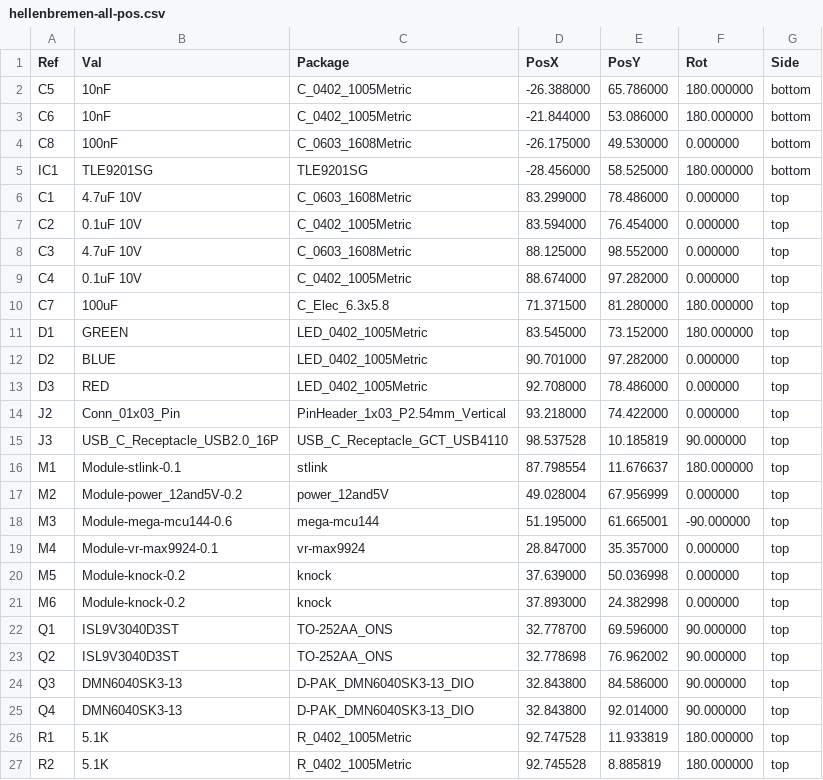
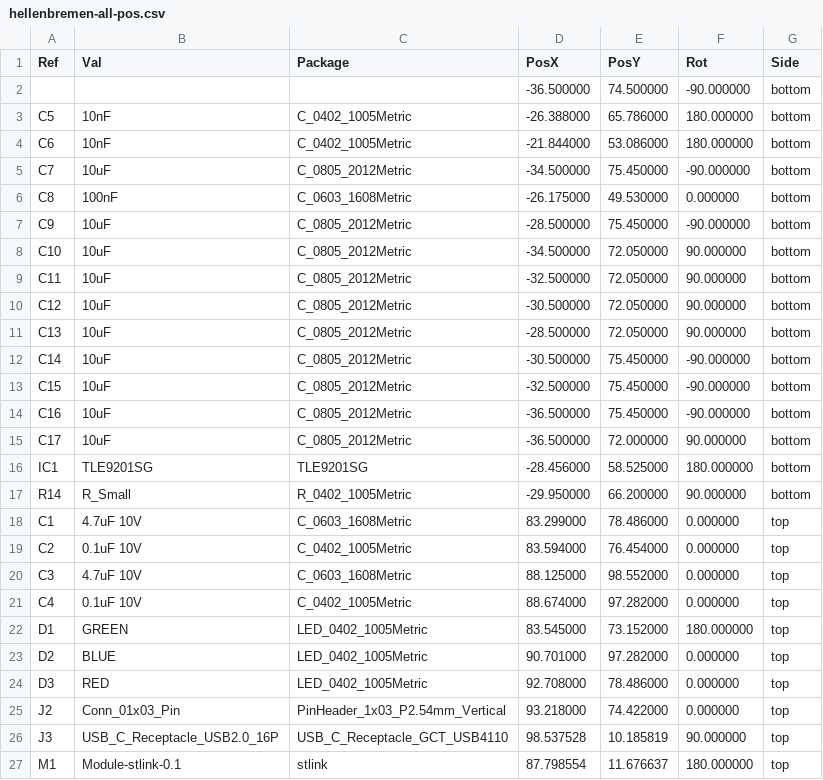
Before and after one commit to P4ulBr4ndt/hellen-bremen, a CSV file: gerber/hellenbremen-all-pos.csv, drawn as a sheet; only a part is shown; the shorter side is filled out with more unchanged rows; removed rows and columns are numbered as before the commit, all else as after; the diff names each change by its address in the sheet, - before the commit and + after, or states it on an @@ line.

```diff
--- a/gerber/hellenbremen-all-pos.csv
+++ b/gerber/hellenbremen-all-pos.csv
+row 2:  |  |  | -36.500000 | 74.500000 | -90.000000 | bottom
+row 5: C7 | 10uF | C_0805_2012Metric | -34.500000 | 75.450000 | -90.000000 | bottom
+row 7: C9 | 10uF | C_0805_2012Metric | -28.500000 | 75.450000 | -90.000000 | bottom
+row 8: C10 | 10uF | C_0805_2012Metric | -34.500000 | 72.050000 | 90.000000 | bottom
+row 9: C11 | 10uF | C_0805_2012Metric | -32.500000 | 72.050000 | 90.000000 | bottom
+row 10: C12 | 10uF | C_0805_2012Metric | -30.500000 | 72.050000 | 90.000000 | bottom
+row 11: C13 | 10uF | C_0805_2012Metric | -28.500000 | 72.050000 | 90.000000 | bottom
+row 12: C14 | 10uF | C_0805_2012Metric | -30.500000 | 75.450000 | -90.000000 | bottom
+row 13: C15 | 10uF | C_0805_2012Metric | -32.500000 | 75.450000 | -90.000000 | bottom
+row 14: C16 | 10uF | C_0805_2012Metric | -36.500000 | 75.450000 | -90.000000 | bottom
+row 15: C17 | 10uF | C_0805_2012Metric | -36.500000 | 72.000000 | 90.000000 | bottom
+row 17: R14 | R_Small | R_0402_1005Metric | -29.950000 | 66.200000 | 90.000000 | bottom
-row 10: C7 | 100uF | C_Elec_6.3x5.8 | 71.371500 | 81.280000 | 180.000000 | top
```
Also changed, not shown: gerber/hellenbremen.csv, 15 other files.
